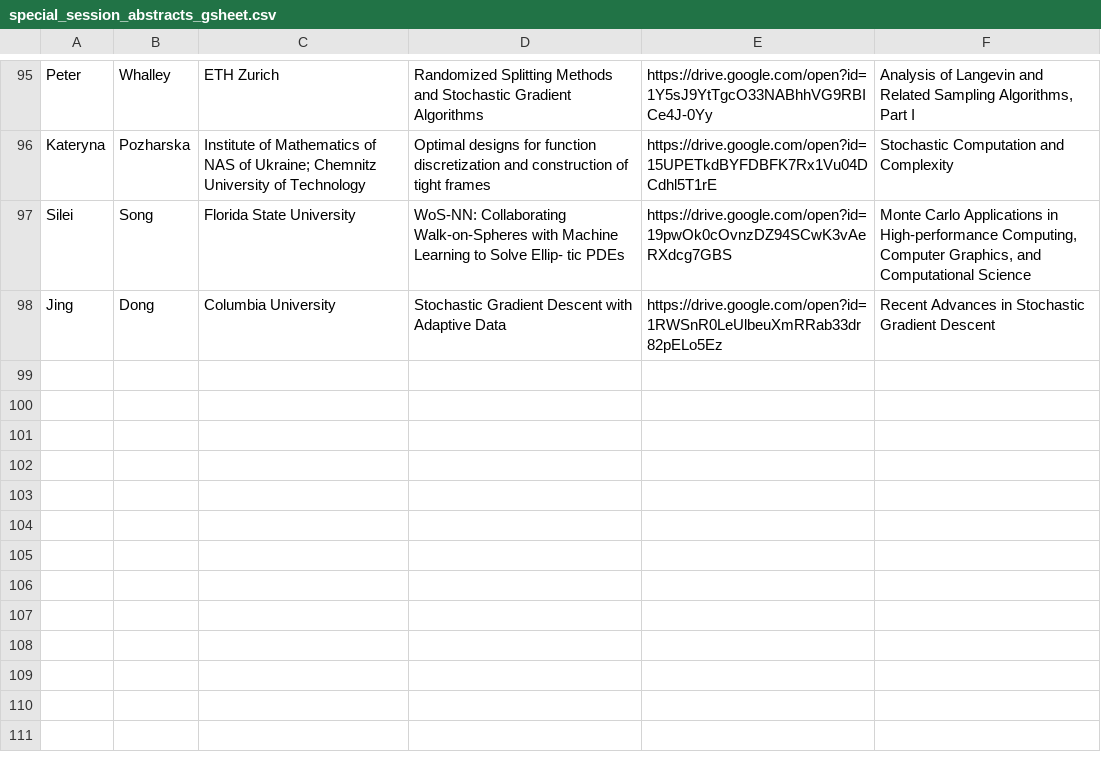
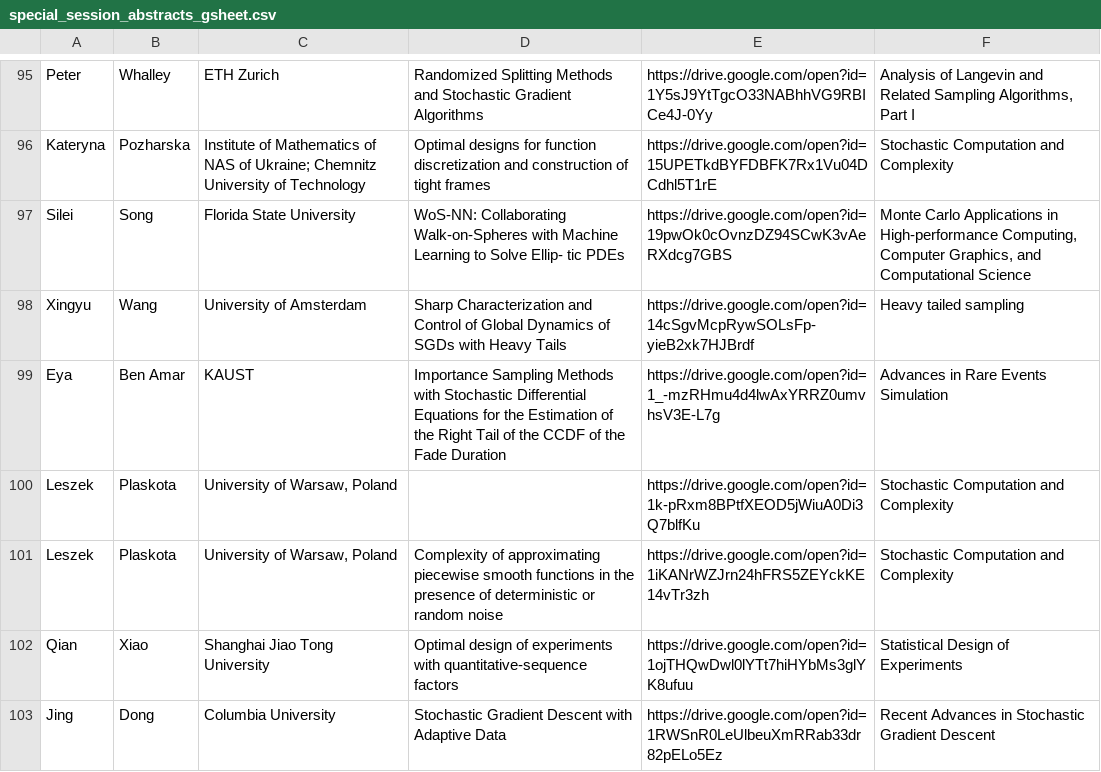
Before and after one commit to fjhickernell/MCM-2025-Program, a CSV file: preprocess/interim/special_session_abstracts_gsheet.csv, drawn as a sheet; only a part is shown, gaps mark what is left out.

```diff
--- a/preprocess/interim/special_session_abstracts_gsheet.csv
+++ b/preprocess/interim/special_session_abstracts_gsheet.csv
@@ -97,2 +97,7 @@ Kateryna,Pozharska,Institute of Mathematics of NAS of Ukraine; Chemnitz Universi
 Silei,Song,Florida State University,WoS-NN: Collaborating Walk-on-Spheres with Machine Learning to Solve Ellip- tic PDEs,https://drive.google.com/open?id=19pwOk0cOvnzDZ94SCwK3vAeRXdcg7GBS,"Monte Carlo Applications in High-performance Computing, Computer Graphics, and Computational Science"
+Xingyu,Wang,University of Amsterdam,Sharp Characterization and Control of Global Dynamics of SGDs with Heavy Tails,https://drive.google.com/open?id=14cSgvMcpRywSOLsFp-yieB2xk7HJBrdf,Heavy tailed sampling
+Eya,Ben Amar,KAUST,Importance Sampling Methods with Stochastic Differential Equations for the Estimation of the Right Tail of the CCDF of the Fade Duration,https://drive.google.com/open?id=1_-mzRHmu4d4lwAxYRRZ0umvhsV3E-L7g,Advances in Rare Events Simulation
+Leszek,Plaskota,"University of Warsaw, Poland",,https://drive.google.com/open?id=1k-pRxm8BPtfXEOD5jWiuA0Di3Q7blfKu,Stochastic Computation and Complexity
+Leszek,Plaskota,"University of Warsaw, Poland",Complexity of approximating piecewise smooth functions in the presence of deterministic or random noise,https://drive.google.com/open?id=1iKANrWZJrn24hFRS5ZEYckKE14vTr3zh,Stochastic Computation and Complexity
+Qian,Xiao,Shanghai Jiao Tong University,Optimal design of experiments with quantitative-sequence factors,https://drive.google.com/open?id=1ojTHQwDwl0lYTt7hiHYbMs3glYK8ufuu,Statistical Design of Experiments
 Jing,Dong,Columbia University,Stochastic Gradient Descent with Adaptive Data,https://drive.google.com/open?id=1RWSnR0LeUlbeuXmRRab33dr82pELo5Ez,Recent Advances in Stochastic Gradient Descent
```
Also changed, not shown: preprocess/input/schedule.csv, preprocess/input/special_session_abstracts.csv, 42 other files.
